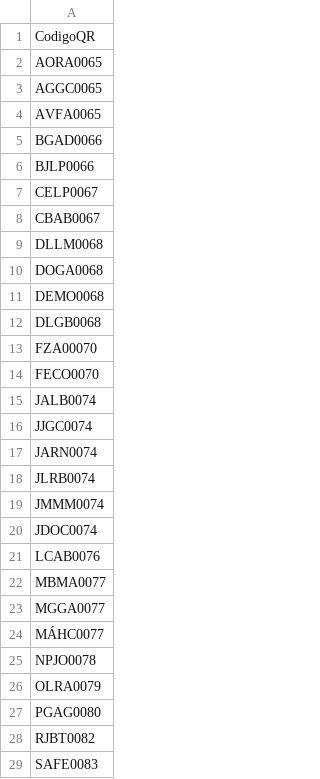
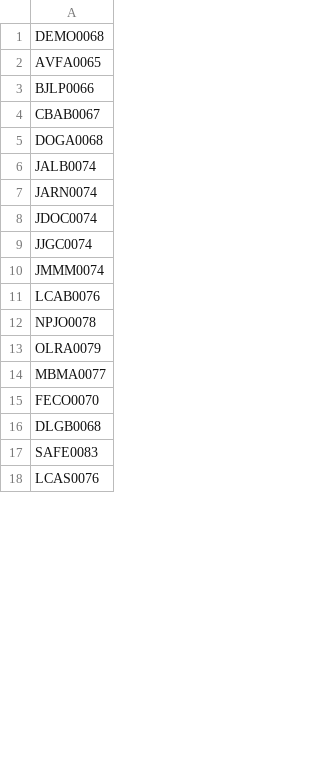
Before and after one commit to AdminC3A/QRElemento-Acceso, a CSV file: data/base_de_datos.csv, drawn as a sheet; only a part is shown; the shorter side is filled out with more unchanged rows; the diff covers the shown part only.

Commit message:
Update base_de_datos.csv

```diff
--- a/data/base_de_datos.csv
+++ b/data/base_de_datos.csv
@@ -1,29 +1,17 @@
-CodigoQR
-AORA0065
-AGGC0065
+DEMO0068
 AVFA0065
-BGAD0066
 BJLP0066
-CELP0067
 CBAB0067
-DLLM0068
 DOGA0068
-DEMO0068
-DLGB0068
-FZA00070
-FECO0070
 JALB0074
+JARN0074
+JDOC0074
 JJGC0074
-JARN0074
-JLRB0074
 JMMM0074
-JDOC0074
 LCAB0076
-MBMA0077
-MGGA0077
-MÁHC0077
 NPJO0078
 OLRA0079
-PGAG0080
-RJBT0082
+MBMA0077
+FECO0070
+DLGB0068
 SAFE0083
```
Also changed, not shown: 62 added rows and 2 removed rows elsewhere in this file.
